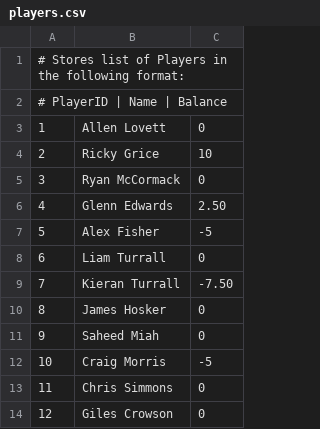
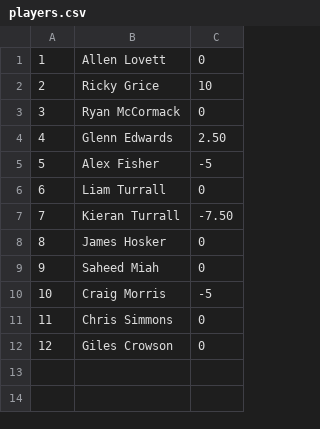
Before and after one commit to AllenLovett/5-a-side-manager, a CSV file: main/src/csv/players.csv, drawn as a sheet.

```diff
--- a/main/src/csv/players.csv
+++ b/main/src/csv/players.csv
@@ -1,3 +1 @@
-# Stores list of Players in the following format:
-# PlayerID | Name | Balance
 1,Allen Lovett,0
```
Also changed, not shown: 1 other file.
